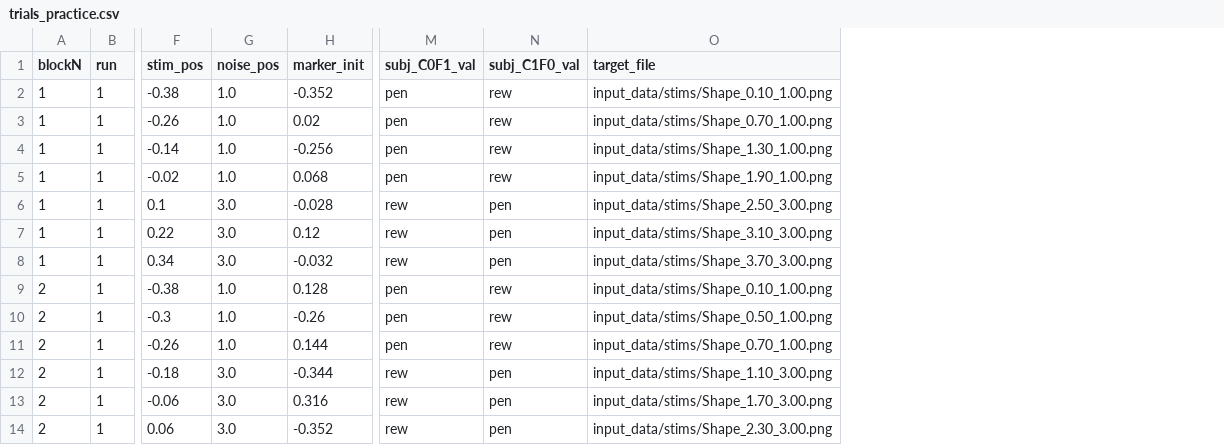
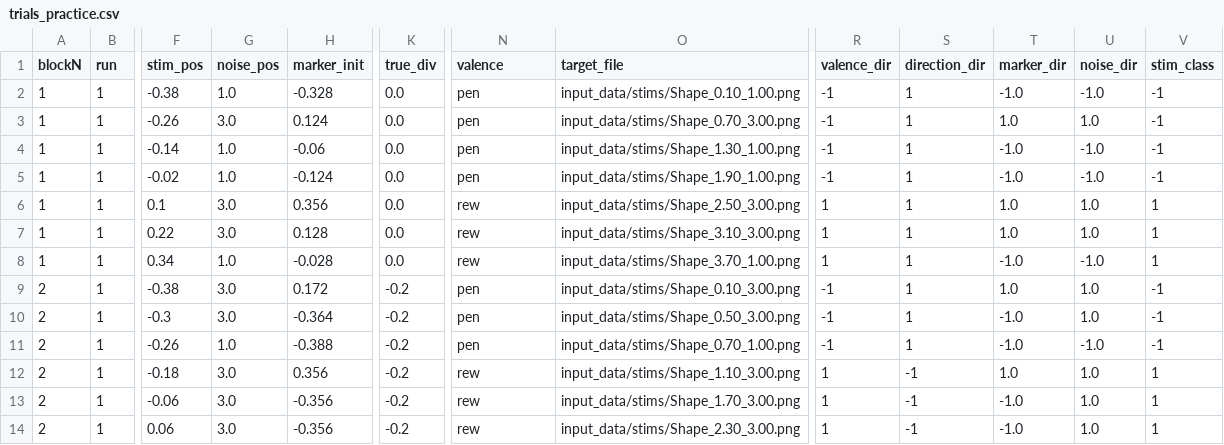
Before and after one commit to siyer7/asymmetry_design, a CSV file: data/trials_practice.csv, drawn as a sheet; only a part is shown, gaps mark what is left out; removed rows and columns are numbered as before the commit, all else as after; the diff covers the shown part only; the diff names each change by its address in the sheet, - before the commit and + after, or states it on an @@ line.

```diff
--- a/data/trials_practice.csv
+++ b/data/trials_practice.csv
+column K (true_div), rows 2-14: 0.0 | 0.0 | 0.0 | 0.0 | 0.0 | 0.0 | 0.0 | -0.2 | -0.2 | -0.2 | -0.2 | -0.2 | -0.2
-column M (subj_C0F1_val), rows 2-14: pen | pen | pen | pen | rew | rew | rew | pen | pen | pen | rew | rew | rew
+column R (valence_dir), rows 2-14: -1 | -1 | -1 | -1 | 1 | 1 | 1 | -1 | -1 | -1 | 1 | 1 | 1
+column S (direction_dir), rows 2-14: 1 | 1 | 1 | 1 | 1 | 1 | 1 | 1 | 1 | 1 | -1 | -1 | -1
+column T (marker_dir), rows 2-14: -1.0 | 1.0 | -1.0 | -1.0 | 1.0 | 1.0 | -1.0 | 1.0 | -1.0 | -1.0 | 1.0 | -1.0 | -1.0
+column U (noise_dir), rows 2-14: -1.0 | 1.0 | -1.0 | -1.0 | 1.0 | 1.0 | -1.0 | 1.0 | 1.0 | -1.0 | 1.0 | 1.0 | 1.0
+column V (stim_class), rows 2-14: -1 | -1 | -1 | -1 | 1 | 1 | 1 | -1 | -1 | -1 | 1 | 1 | 1
-N1: subj_C1F0_val
+N1: valence
-H2 (marker_init): -0.352
+H2 (marker_init): -0.328
-N2:N5 (valence): rew
+N2:N5 (valence): pen
-G3 (noise_pos): 1.0
+G3 (noise_pos): 3.0
-H3 (marker_init): 0.02
+H3 (marker_init): 0.124
-O3 (target_file): input_data/stims/Shape_0.70_1.00.png
+O3 (target_file): input_data/stims/Shape_0.70_3.00.png
-H4 (marker_init): -0.256
+H4 (marker_init): -0.06
-H5 (marker_init): 0.068
+H5 (marker_init): -0.124
-H6 (marker_init): -0.028
+H6 (marker_init): 0.356
-N6:N8 (valence): pen
+N6:N8 (valence): rew
-H7 (marker_init): 0.12
+H7 (marker_init): 0.128
-G8 (noise_pos): 3.0
+G8 (noise_pos): 1.0
-H8 (marker_init): -0.032
+H8 (marker_init): -0.028
-O8 (target_file): input_data/stims/Shape_3.70_3.00.png
+O8 (target_file): input_data/stims/Shape_3.70_1.00.png
-G9:G10 (noise_pos): 1.0
+G9:G10 (noise_pos): 3.0
-H9 (marker_init): 0.128
+H9 (marker_init): 0.172
-N9:N11 (valence): rew
+N9:N11 (valence): pen
-O9 (target_file): input_data/stims/Shape_0.10_1.00.png
+O9 (target_file): input_data/stims/Shape_0.10_3.00.png
-H10 (marker_init): -0.26
+H10 (marker_init): -0.364
-O10 (target_file): input_data/stims/Shape_0.50_1.00.png
+O10 (target_file): input_data/stims/Shape_0.50_3.00.png
-H11 (marker_init): 0.144
+H11 (marker_init): -0.388
-H12 (marker_init): -0.344
+H12 (marker_init): 0.356
-N12:N14 (valence): pen
+N12:N14 (valence): rew
-H13 (marker_init): 0.316
+H13 (marker_init): -0.356
-H14 (marker_init): -0.352
+H14 (marker_init): -0.356
```
Also changed, not shown: 20 edited cells elsewhere in this file, data/trials_patients.csv, 5 other files.
